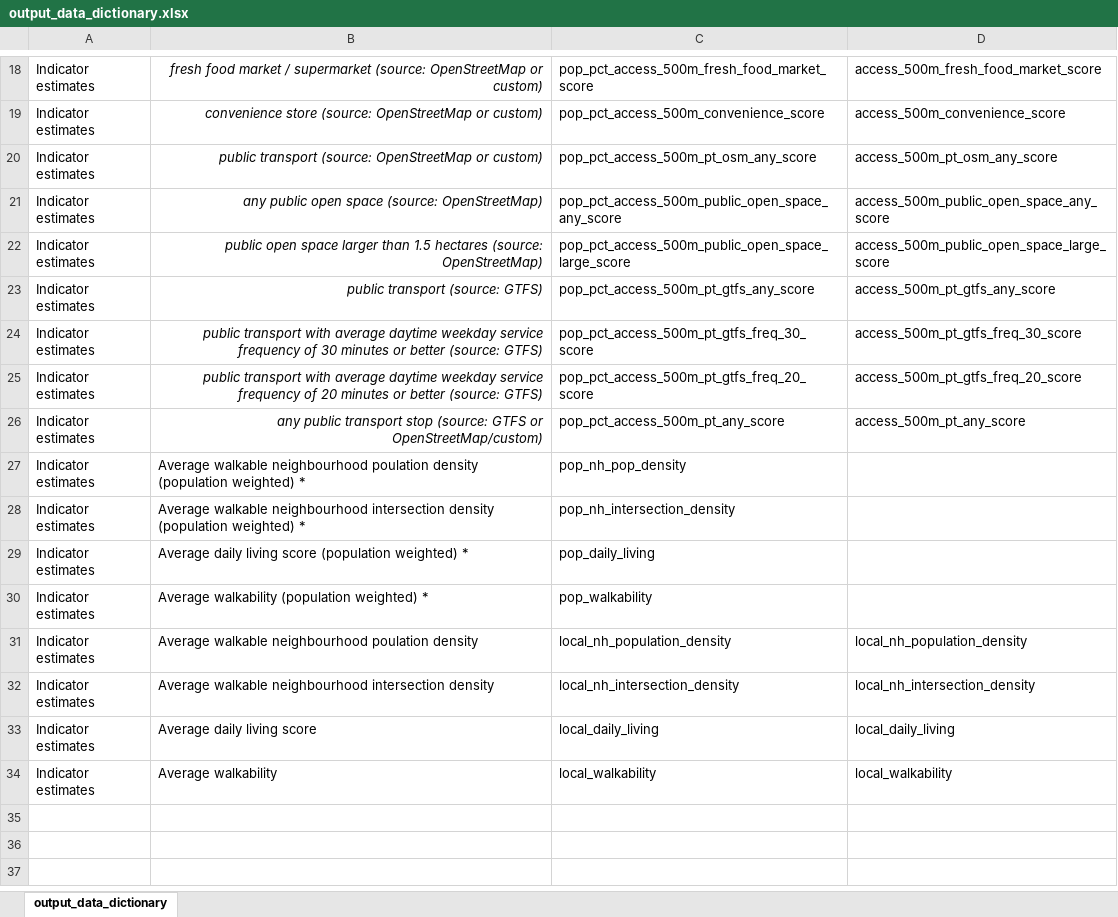
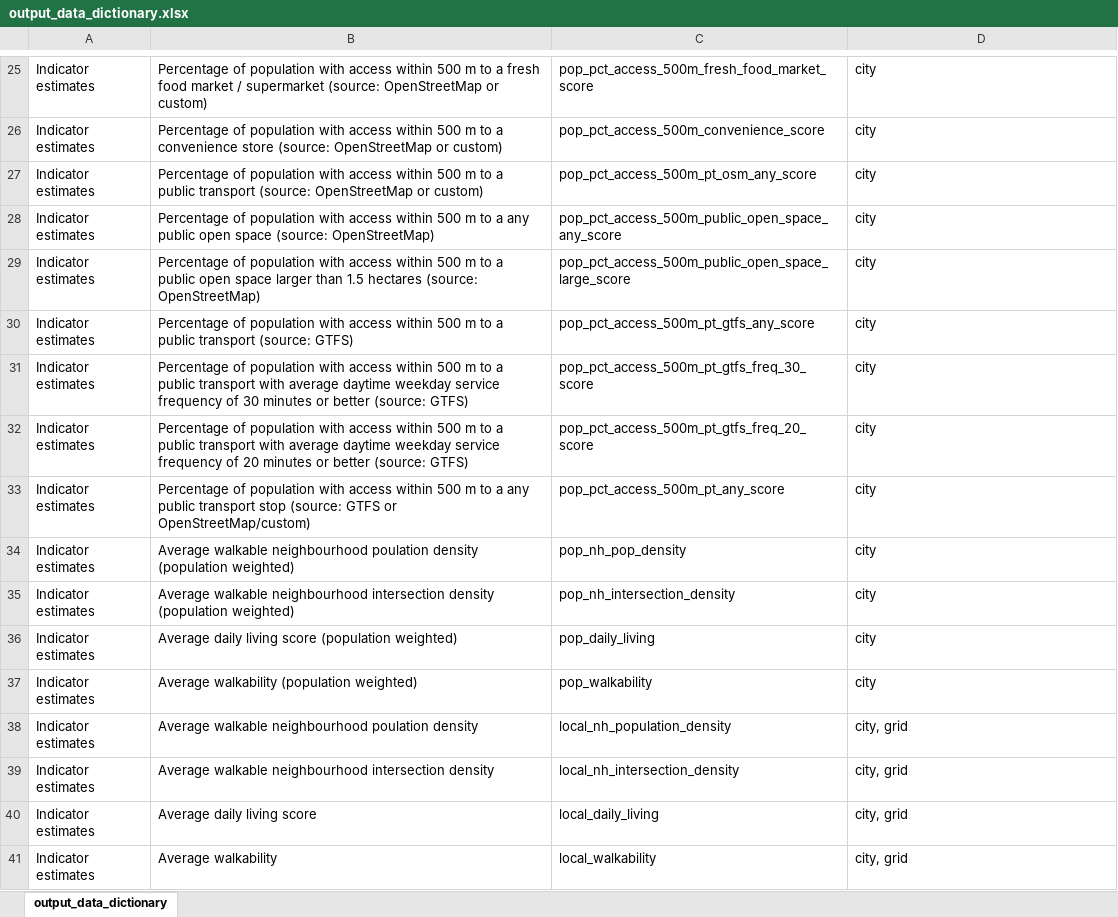
Before and after one commit to healthysustainablecities/global-indicators, an Excel workbook: process/configuration/assets/output_data_dictionary.xlsx, sheet output_data_dictionary, drawn as a sheet; only a part is shown, gaps mark what is left out; values as stored, in another font and other column widths than the file's, no borders; addresses are those after the commit; the diff covers the shown part only; the diff names each change by its address in the sheet, - before the commit and + after, or states it on an @@ line.

Commit message:
updated data dictionary (long form, rather than columns for scale)

```diff
--- a/process/configuration/assets/output_data_dictionary.xlsx (sheet output_data_dictionary)
+++ b/process/configuration/assets/output_data_dictionary.xlsx (sheet output_data_dictionary)
-B25: fresh food…
+B25: Percentage of population with access within 500 m to a fresh food…
@@ B25:B33 italic: on → off, alignment: right → left @@
-D25: access_500m_fresh_food_market_score
+D25: city
-B26: convenience store…
+B26: Percentage of population with access within 500 m to a convenience store…
-D26: access_500m_convenience_score
+D26: city
-B27: public transport…
+B27: Percentage of population with access within 500 m to a public transport…
-D27: access_500m_pt_osm_any_score
+D27: city
-B28: any public…
+B28: Percentage of population with access within 500 m to a any public…
-D28: access_500m_public_open_space_any_score
+D28: city
-B29: public open…
+B29: Percentage of population with access within 500 m to a public open…
-D29: access_500m_public_open_space_large_score
+D29: city
-B30: public transport…
+B30: Percentage of population with access within 500 m to a public transport…
-D30: access_500m_pt_gtfs_any_score
+D30: city
-B31: public transport…
+B31: Percentage of population with access within 500 m to a public transport…
-D31: access_500m_pt_gtfs_freq_30_score
+D31: city
-B32: public transport…
+B32: Percentage of population with access within 500 m to a public transport…
-D32: access_500m_pt_gtfs_freq_20_score
+D32: city
-B33: any public…
+B33: Percentage of population with access within 500 m to a any public…
-D33: access_500m_pt_any_score
+D33: city
-B34: …(population weighted) *
+B34: …(population weighted)
-D34:D37: (empty)
+D34:D37: city
-B35: …(population weighted) *
+B35: …(population weighted)
-B36: …(population weighted) *
+B36: …(population weighted)
-B37: Average walkability (population weighted) *
+B37: Average walkability (population weighted)
-D38: local_nh_population_density
+D38: city, grid
-D39: local_nh_intersection_density
+D39: city, grid
-D40: local_daily_living
+D40: city, grid
-D41: local_walkability
+D41: city, grid
```
Also changed, not shown: 10 added rows, 3 removed rows, 14 edited cells and cell formats elsewhere in this sheet, 1 other file.
